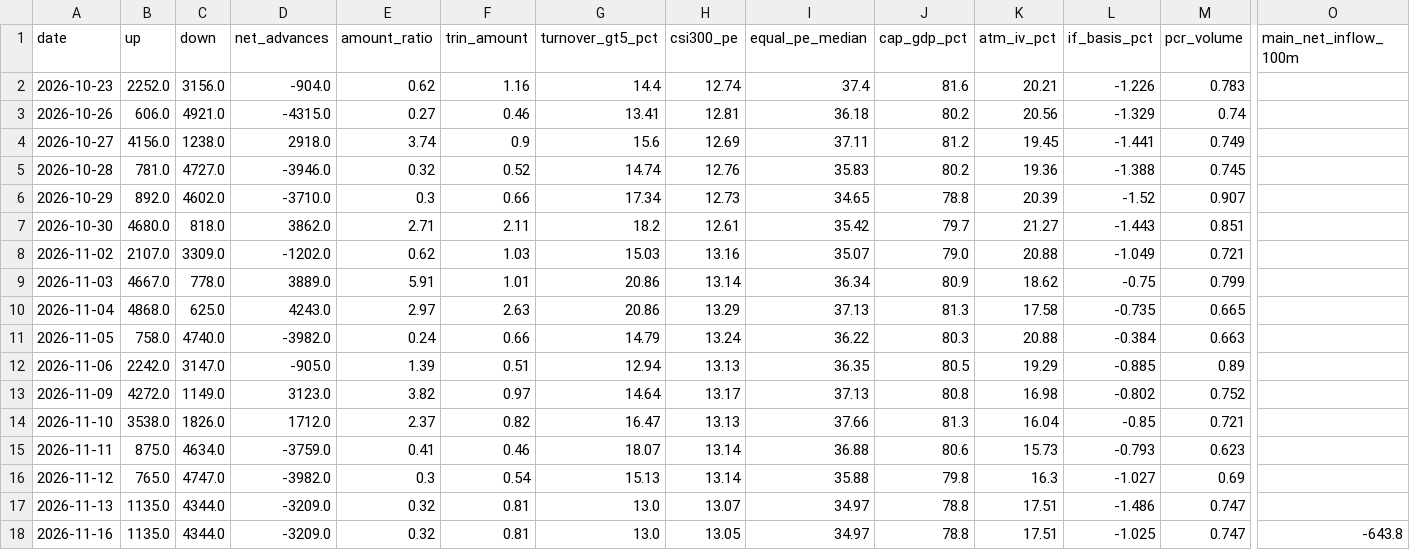
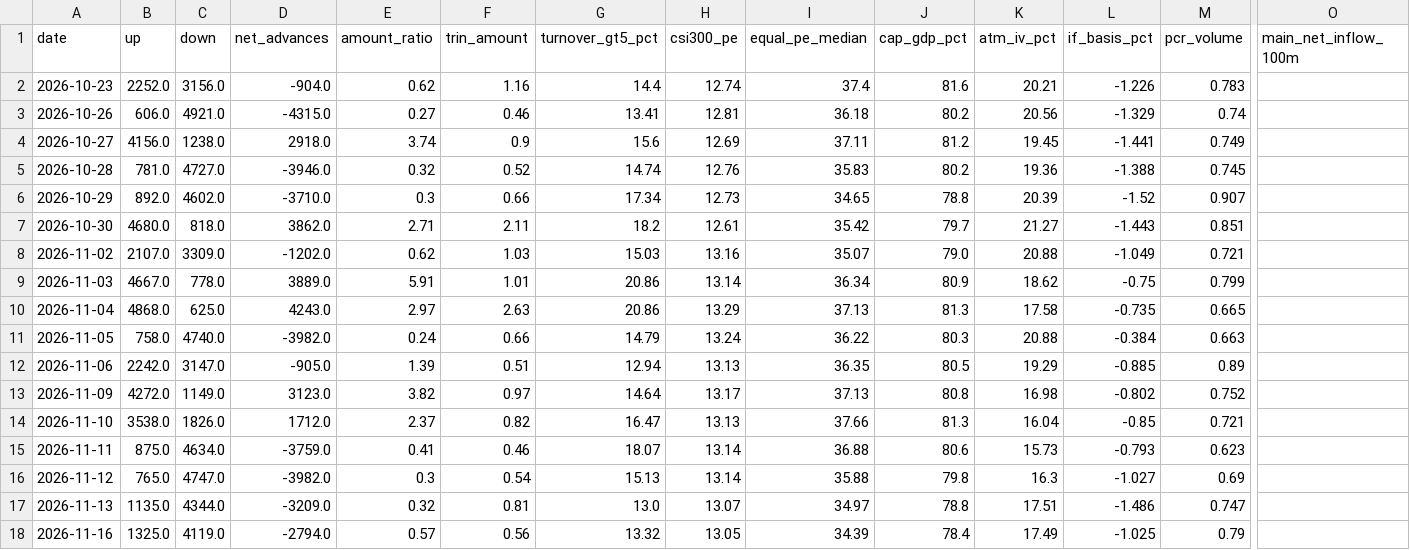
Before and after one commit to zlmnls/blues, a CSV file: dashboard/data/history/market_daily.csv, drawn as a sheet; only a part is shown, gaps mark what is left out; the diff names each change by its address in the sheet, - before the commit and + after, or states it on an @@ line.

```diff
--- a/dashboard/data/history/market_daily.csv
+++ b/dashboard/data/history/market_daily.csv
-B18 (up): 1135.0
+B18 (up): 1325.0
-C18 (down): 4344.0
+C18 (down): 4119.0
-D18 (net_advances): -3209.0
+D18 (net_advances): -2794.0
-E18 (amount_ratio): 0.32
+E18 (amount_ratio): 0.57
-F18 (trin_amount): 0.81
+F18 (trin_amount): 0.56
-G18 (turnover_gt5_pct): 13.0
+G18 (turnover_gt5_pct): 13.32
-I18 (equal_pe_median): 34.97
+I18 (equal_pe_median): 34.39
-J18 (cap_gdp_pct): 78.8
+J18 (cap_gdp_pct): 78.4
-K18 (atm_iv_pct): 17.51
+K18 (atm_iv_pct): 17.49
-M18 (pcr_volume): 0.747
+M18 (pcr_volume): 0.79
-O18 (main_net_inflow_100m): -643.8
+O18 (main_net_inflow_100m): (empty)
```
Also changed, not shown: dashboard/data/history/sse_pcr.csv, dashboard/data/history/szse_pcr.csv, 3 other files.
